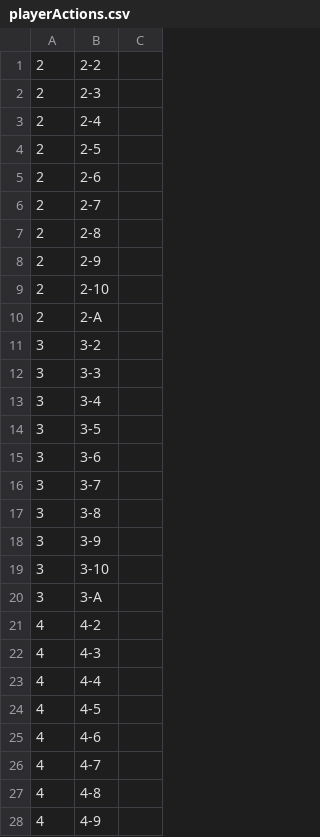
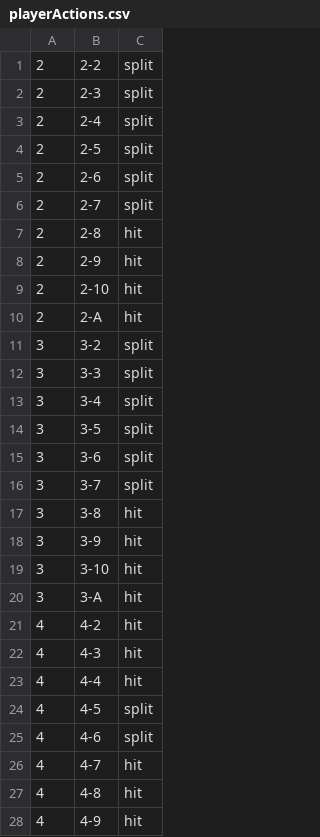
Before and after one commit to KCarpen/blackjack-strategy-practice, a CSV file: playerActions.csv, drawn as a sheet; only a part is shown; the diff covers the shown part only.

Commit message:
playerActions through 4,4 complete

```diff
--- a/playerActions.csv
+++ b/playerActions.csv
@@ -1,28 +1,28 @@
-2,2-2,
-2,2-3,
-2,2-4,
-2,2-5,
-2,2-6,
-2,2-7,
-2,2-8,
-2,2-9,
-2,2-10,
-2,2-A,
-3,3-2,
-3,3-3,
-3,3-4,
-3,3-5,
-3,3-6,
-3,3-7,
-3,3-8,
-3,3-9,
-3,3-10,
-3,3-A,
-4,4-2,
-4,4-3,
-4,4-4,
-4,4-5,
-4,4-6,
-4,4-7,
-4,4-8,
-4,4-9,
+2,2-2,split
+2,2-3,split
+2,2-4,split
+2,2-5,split
+2,2-6,split
+2,2-7,split
+2,2-8,hit
+2,2-9,hit
+2,2-10,hit
+2,2-A,hit
+3,3-2,split
+3,3-3,split
+3,3-4,split
+3,3-5,split
+3,3-6,split
+3,3-7,split
+3,3-8,hit
+3,3-9,hit
+3,3-10,hit
+3,3-A,hit
+4,4-2,hit
+4,4-3,hit
+4,4-4,hit
+4,4-5,split
+4,4-6,split
+4,4-7,hit
+4,4-8,hit
+4,4-9,hit
```
Also changed, not shown: 2 edited cells elsewhere in this file.
